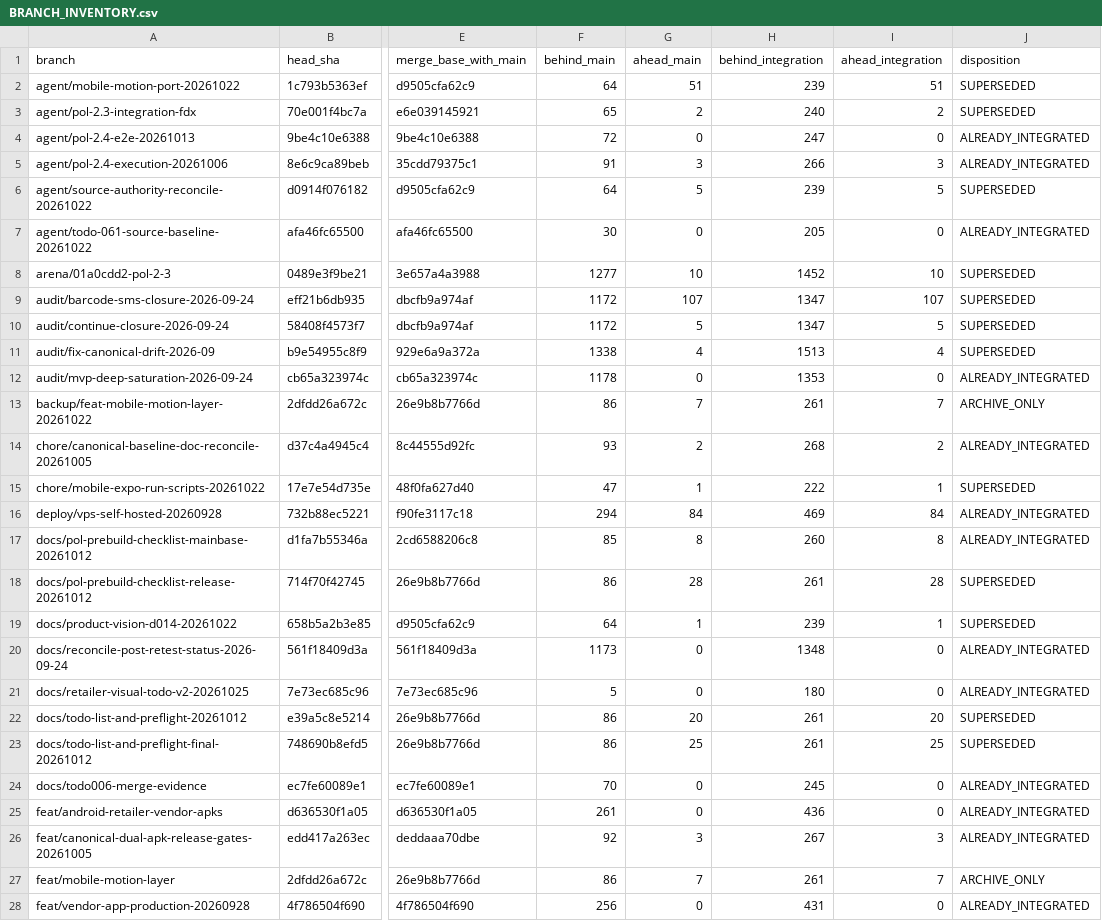
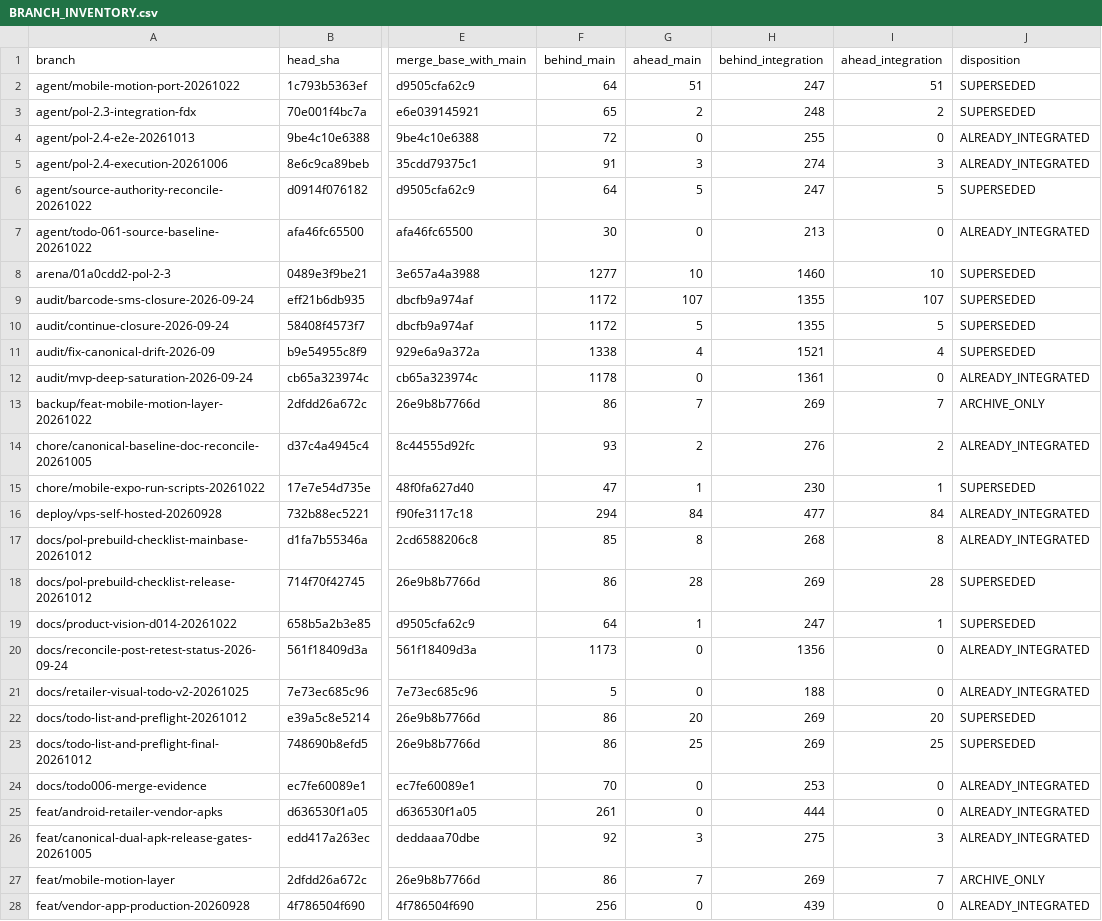
Before and after one commit to rrasi90/POL-2.3, a CSV file: analysis/integration/BRANCH_INVENTORY.csv, drawn as a sheet; only a part is shown, gaps mark what is left out; the diff covers the shown part only; the diff names each change by its address in the sheet, - before the commit and + after, or states it on an @@ line.

Commit message:
docs(integration): reconcile inventory, test evidence and release gates with latest CI state

```diff
--- a/analysis/integration/BRANCH_INVENTORY.csv
+++ b/analysis/integration/BRANCH_INVENTORY.csv
-H2 (behind_integration): 239
+H2 (behind_integration): 247
-H3 (behind_integration): 240
+H3 (behind_integration): 248
-H4 (behind_integration): 247
+H4 (behind_integration): 255
-H5 (behind_integration): 266
+H5 (behind_integration): 274
-H6 (behind_integration): 239
+H6 (behind_integration): 247
-H7 (behind_integration): 205
+H7 (behind_integration): 213
-H8 (behind_integration): 1452
+H8 (behind_integration): 1460
-H9:H10 (behind_integration): 1347
+H9:H10 (behind_integration): 1355
-H11 (behind_integration): 1513
+H11 (behind_integration): 1521
-H12 (behind_integration): 1353
+H12 (behind_integration): 1361
-H13 (behind_integration): 261
+H13 (behind_integration): 269
-H14 (behind_integration): 268
+H14 (behind_integration): 276
-H15 (behind_integration): 222
+H15 (behind_integration): 230
-H16 (behind_integration): 469
+H16 (behind_integration): 477
-H17 (behind_integration): 260
+H17 (behind_integration): 268
-H18 (behind_integration): 261
+H18 (behind_integration): 269
-H19 (behind_integration): 239
+H19 (behind_integration): 247
-H20 (behind_integration): 1348
+H20 (behind_integration): 1356
-H21 (behind_integration): 180
+H21 (behind_integration): 188
-H22:H23 (behind_integration): 261
+H22:H23 (behind_integration): 269
-H24 (behind_integration): 245
+H24 (behind_integration): 253
-H25 (behind_integration): 436
+H25 (behind_integration): 444
-H26 (behind_integration): 267
+H26 (behind_integration): 275
-H27 (behind_integration): 261
+H27 (behind_integration): 269
-H28 (behind_integration): 431
+H28 (behind_integration): 439
```
Also changed, not shown: 33 edited cells elsewhere in this file, 6 other files.
